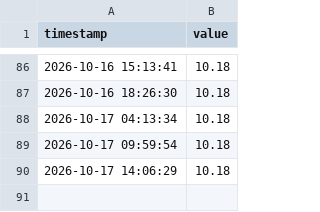
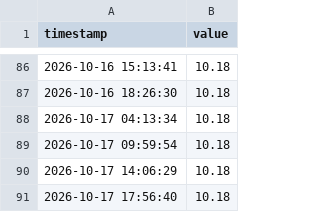
Before and after one commit to maugoodboy/dolares-bo, a CSV file: banco_union/compra.csv, drawn as a sheet; only a part is shown, gaps mark what is left out.

```diff
--- a/banco_union/compra.csv
+++ b/banco_union/compra.csv
@@ -90 +90,2 @@ timestamp,value
 2026-10-17 14:06:29,10.18
+2026-10-17 17:56:40,10.18
```
Also changed, not shown: banco_union/venta.csv, bancosol/compra.csv, 21 other files.
